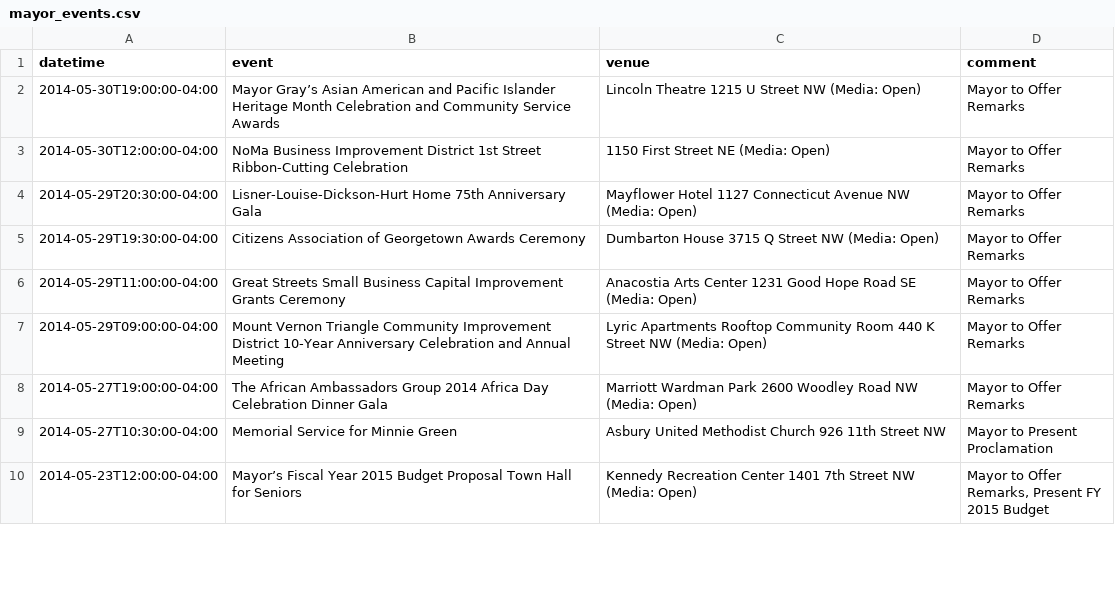
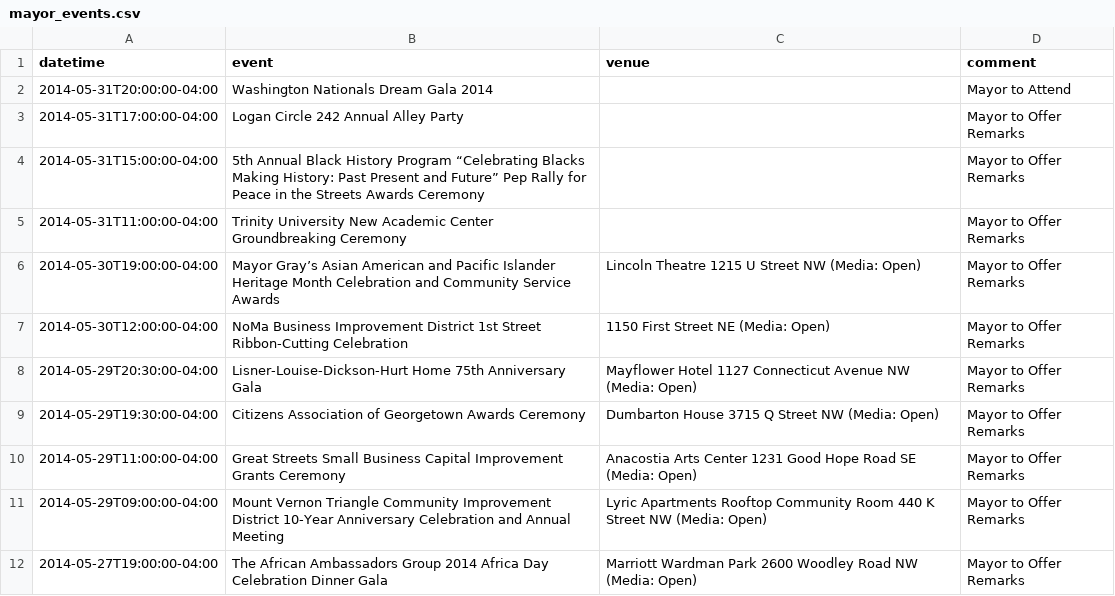
Before and after one commit to ajschumacher/dc_mayor_schedule, a CSV file: data/mayor_events.csv, drawn as a sheet; only a part is shown; the shorter side is filled out with more unchanged rows.

```diff
--- a/data/mayor_events.csv
+++ b/data/mayor_events.csv
@@ -1,2 +1,6 @@
 datetime,event,venue,comment
+2014-05-31T20:00:00-04:00,Washington Nationals Dream Gala 2014,,Mayor to Attend
+2014-05-31T17:00:00-04:00,Logan Circle 242 Annual Alley Party,,Mayor to Offer Remarks
+2014-05-31T15:00:00-04:00,5th Annual Black History Program “Celebrating Blacks Making History: Past Present and Future” Pep Rally for Peace in the Streets Awards Ceremony,,Mayor to Offer Remarks
+2014-05-31T11:00:00-04:00,Trinity University New Academic Center Groundbreaking Ceremony,,Mayor to Offer Remarks
 2014-05-30T19:00:00-04:00,Mayor Gray’s Asian American and Pacific Islander Heritage Month Celebration and Community Service Awards,Lincoln Theatre 1215 U Street NW (Media: Open),Mayor to Offer Remarks
```
Also changed, not shown: 1 other file.
